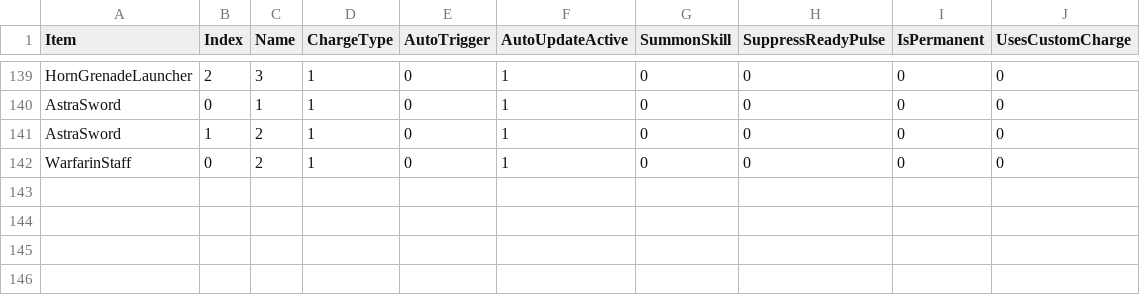
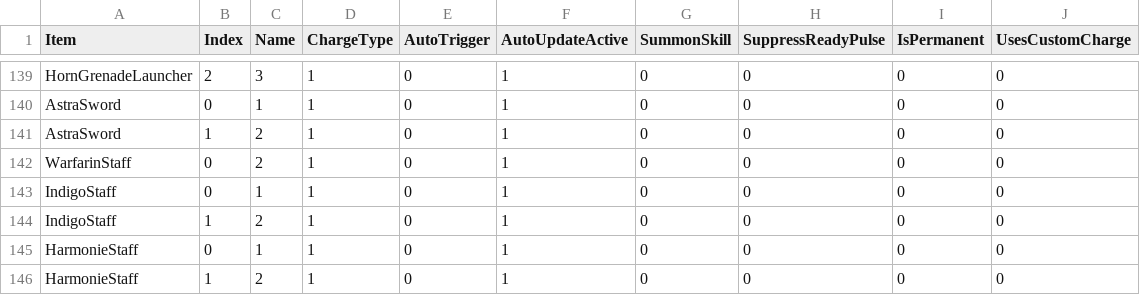
Before and after one commit to cueVs/ArknightsMod, a CSV file: Assets/LevelDatas/SkillDatas.csv, drawn as a sheet; only a part is shown, gaps mark what is left out; the diff names each change by its address in the sheet, - before the commit and + after, or states it on an @@ line.

```diff
--- a/Assets/LevelDatas/SkillDatas.csv
+++ b/Assets/LevelDatas/SkillDatas.csv
+row 143: IndigoStaff | 0 | 1 | 1 | 0 | 1 | 0 | 0 | 0 | 0
+row 144: IndigoStaff | 1 | 2 | 1 | 0 | 1 | 0 | 0 | 0 | 0
+row 145: HarmonieStaff | 0 | 1 | 1 | 0 | 1 | 0 | 0 | 0 | 0
+row 146: HarmonieStaff | 1 | 2 | 1 | 0 | 1 | 0 | 0 | 0 | 0
```
Also changed, not shown: 29 other files.
